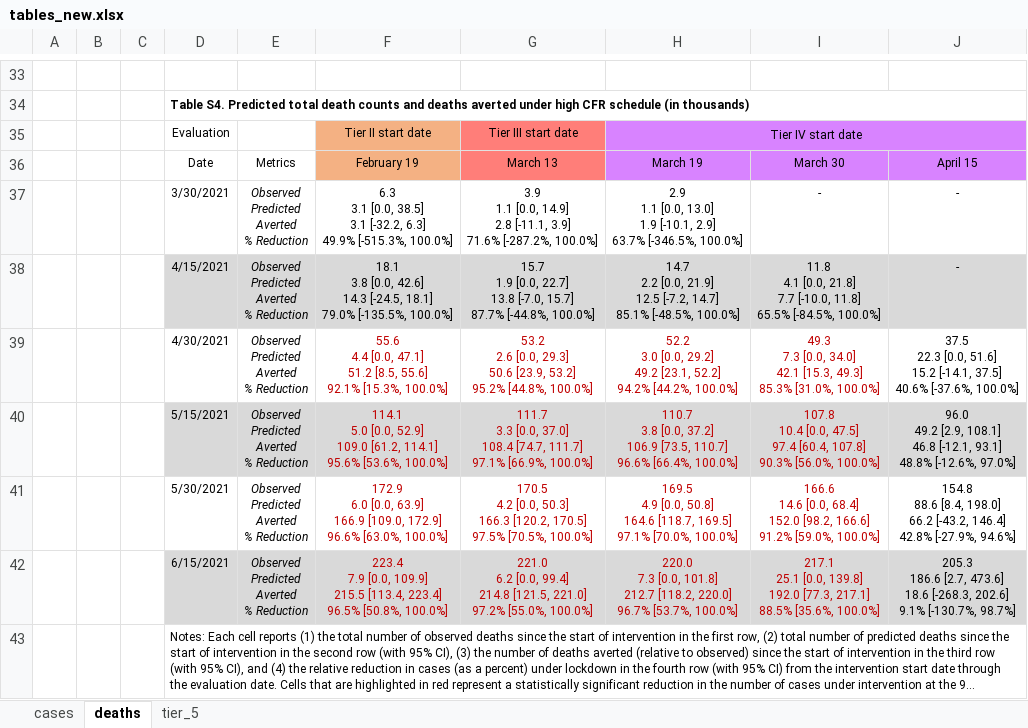
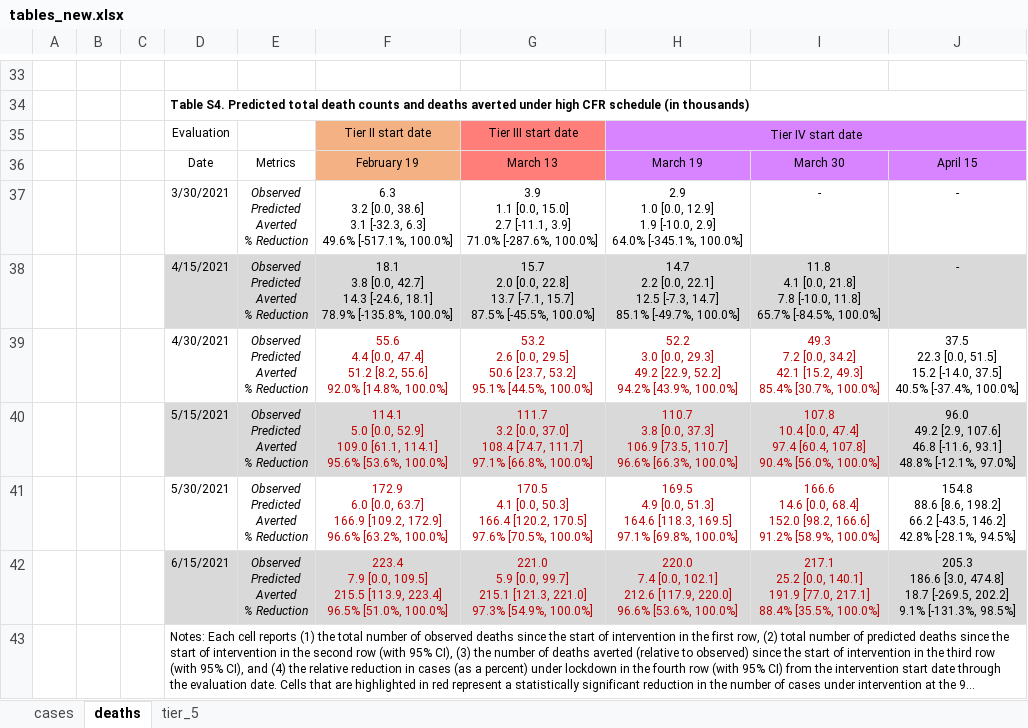
Before and after one commit to maxsal/science_revision, an Excel workbook: tables_new.xlsx, sheet deaths, drawn as a sheet; only a part is shown, gaps mark what is left out; long unchanged cells end in …; values as stored, in another font and other column widths than the file's, no borders; ↵ is a line break in a cell; the diff covers the shown part only; the diff names each change by its address in the sheet, - before the commit and + after, or states it on an @@ line.

```diff
--- a/tables_new.xlsx (sheet deaths)
+++ b/tables_new.xlsx (sheet deaths)
-F37: 6.3 ↵ 3.1 [0.0, 38.5] ↵ 3.1 [-32.2, 6.3] ↵ 49.9% [-515.3%, 100.0%]
+F37: 6.3 ↵ 3.2 [0.0, 38.6] ↵ 3.1 [-32.3, 6.3] ↵ 49.6% [-517.1%, 100.0%]
-G37: …1.1 [0.0, 14.9] ↵ 2.8 [-11.1, 3.9] ↵ 71.6% [-287.2%, 100.0%]
+G37: …1.1 [0.0, 15.0] ↵ 2.7 [-11.1, 3.9] ↵ 71.0% [-287.6%, 100.0%]
-H37: 2.9 ↵ 1.1 [0.0, 13.0] ↵ 1.9 [-10.1, 2.9] ↵ 63.7% [-346.5%, 100.0%]
+H37: 2.9 ↵ 1.0 [0.0, 12.9] ↵ 1.9 [-10.0, 2.9] ↵ 64.0% [-345.1%, 100.0%]
-F38: …3.8 [0.0, 42.6] ↵ 14.3 [-24.5, 18.1] ↵ 79.0% [-135.5%, 100.0%]
+F38: …3.8 [0.0, 42.7] ↵ 14.3 [-24.6, 18.1] ↵ 78.9% [-135.8%, 100.0%]
-G38: 15.7 ↵ 1.9 [0.0, 22.7] ↵ 13.8 [-7.0, 15.7] ↵ 87.7% [-44.8%, 100.0%]
+G38: 15.7 ↵ 2.0 [0.0, 22.8] ↵ 13.7 [-7.1, 15.7] ↵ 87.5% [-45.5%, 100.0%]
-H38: …2.2 [0.0, 21.9] ↵ 12.5 [-7.2, 14.7] ↵ 85.1% [-48.5%, 100.0%]
+H38: …2.2 [0.0, 22.1] ↵ 12.5 [-7.3, 14.7] ↵ 85.1% [-49.7%, 100.0%]
-I38: …[0.0, 21.8] ↵ 7.7 [-10.0, 11.8] ↵ 65.5% [-84.5%, 100.0%]
+I38: …[0.0, 21.8] ↵ 7.8 [-10.0, 11.8] ↵ 65.7% [-84.5%, 100.0%]
-F39: …4.4 [0.0, 47.1] ↵ 51.2 [8.5, 55.6] ↵ 92.1% [15.3%, 100.0%]
+F39: …4.4 [0.0, 47.4] ↵ 51.2 [8.2, 55.6] ↵ 92.0% [14.8%, 100.0%]
-G39: …2.6 [0.0, 29.3] ↵ 50.6 [23.9, 53.2] ↵ 95.2% [44.8%, 100.0%]
+G39: …2.6 [0.0, 29.5] ↵ 50.6 [23.7, 53.2] ↵ 95.1% [44.5%, 100.0%]
-H39: …3.0 [0.0, 29.2] ↵ 49.2 [23.1, 52.2] ↵ 94.2% [44.2%, 100.0%]
+H39: …3.0 [0.0, 29.3] ↵ 49.2 [22.9, 52.2] ↵ 94.2% [43.9%, 100.0%]
-I39: 49.3 ↵ 7.3 [0.0, 34.0] ↵ 42.1 [15.3, 49.3] ↵ 85.3% [31.0%, 100.0%]
+I39: 49.3 ↵ 7.2 [0.0, 34.2] ↵ 42.1 [15.2, 49.3] ↵ 85.4% [30.7%, 100.0%]
-J39: …22.3 [0.0, 51.6] ↵ 15.2 [-14.1, 37.5] ↵ 40.6% [-37.6%, 100.0%]
+J39: …22.3 [0.0, 51.5] ↵ 15.2 [-14.0, 37.5] ↵ 40.5% [-37.4%, 100.0%]
-F40: …52.9] ↵ 109.0 [61.2, 114.1] ↵ 95.6%…
+F40: …52.9] ↵ 109.0 [61.1, 114.1] ↵ 95.6%…
-G40: 111.7 ↵ 3.3 [0.0, 37.0] ↵ 108.4 [74.7, 111.7] ↵ 97.1% [66.9%, 100.0%]
+G40: 111.7 ↵ 3.2 [0.0, 37.0] ↵ 108.4 [74.7, 111.7] ↵ 97.1% [66.8%, 100.0%]
-H40: …3.8 [0.0, 37.2] ↵ 106.9 [73.5, 110.7] ↵ 96.6% [66.4%, 100.0%]
+H40: …3.8 [0.0, 37.3] ↵ 106.9 [73.5, 110.7] ↵ 96.6% [66.3%, 100.0%]
-I40: …10.4 [0.0, 47.5] ↵ 97.4 [60.4, 107.8] ↵ 90.3% [56.0%, 100.0%]
+I40: …10.4 [0.0, 47.4] ↵ 97.4 [60.4, 107.8] ↵ 90.4% [56.0%, 100.0%]
-J40: …49.2 [2.9, 108.1] ↵ 46.8 [-12.1, 93.1] ↵ 48.8% [-12.6%, 97.0%]
+J40: …49.2 [2.9, 107.6] ↵ 46.8 [-11.6, 93.1] ↵ 48.8% [-12.1%, 97.0%]
-F41: …6.0 [0.0, 63.9] ↵ 166.9 [109.0, 172.9] ↵ 96.6% [63.0%, 100.0%]
+F41: …6.0 [0.0, 63.7] ↵ 166.9 [109.2, 172.9] ↵ 96.6% [63.2%, 100.0%]
-G41: 170.5 ↵ 4.2 [0.0, 50.3] ↵ 166.3 [120.2, 170.5] ↵ 97.5% [70.5%, 100.0%]
+G41: 170.5 ↵ 4.1 [0.0, 50.3] ↵ 166.4 [120.2, 170.5] ↵ 97.6% [70.5%, 100.0%]
-H41: …4.9 [0.0, 50.8] ↵ 164.6 [118.7, 169.5] ↵ 97.1% [70.0%, 100.0%]
+H41: …4.9 [0.0, 51.3] ↵ 164.6 [118.3, 169.5] ↵ 97.1% [69.8%, 100.0%]
-I41: …166.6] ↵ 91.2% [59.0%, 100.0%]
+I41: …166.6] ↵ 91.2% [58.9%, 100.0%]
-J41: 154.8 ↵ 88.6 [8.4, 198.0] ↵ 66.2 [-43.2, 146.4] ↵ 42.8% [-27.9%, 94.6%]
+J41: 154.8 ↵ 88.6 [8.6, 198.2] ↵ 66.2 [-43.5, 146.2] ↵ 42.8% [-28.1%, 94.5%]
-F42: …7.9 [0.0, 109.9] ↵ 215.5 [113.4, 223.4] ↵ 96.5% [50.8%, 100.0%]
+F42: …7.9 [0.0, 109.5] ↵ 215.5 [113.9, 223.4] ↵ 96.5% [51.0%, 100.0%]
-G42: 221.0 ↵ 6.2 [0.0, 99.4] ↵ 214.8 [121.5, 221.0] ↵ 97.2% [55.0%, 100.0%]
+G42: 221.0 ↵ 5.9 [0.0, 99.7] ↵ 215.1 [121.3, 221.0] ↵ 97.3% [54.9%, 100.0%]
-H42: 220.0 ↵ 7.3 [0.0, 101.8] ↵ 212.7 [118.2, 220.0] ↵ 96.7% [53.7%, 100.0%]
+H42: 220.0 ↵ 7.4 [0.0, 102.1] ↵ 212.6 [117.9, 220.0] ↵ 96.6% [53.6%, 100.0%]
-I42: 217.1 ↵ 25.1 [0.0, 139.8] ↵ 192.0 [77.3, 217.1] ↵ 88.5% [35.6%, 100.0%]
+I42: 217.1 ↵ 25.2 [0.0, 140.1] ↵ 191.9 [77.0, 217.1] ↵ 88.4% [35.5%, 100.0%]
-J42: 205.3 ↵ 186.6 [2.7, 473.6] ↵ 18.6 [-268.3, 202.6] ↵ 9.1% [-130.7%, 98.7%]
+J42: 205.3 ↵ 186.6 [3.0, 474.8] ↵ 18.7 [-269.5, 202.2] ↵ 9.1% [-131.3%, 98.5%]
```
Also changed, not shown: 52 edited cells elsewhere in this sheet, sheet cases, 9 other files.
